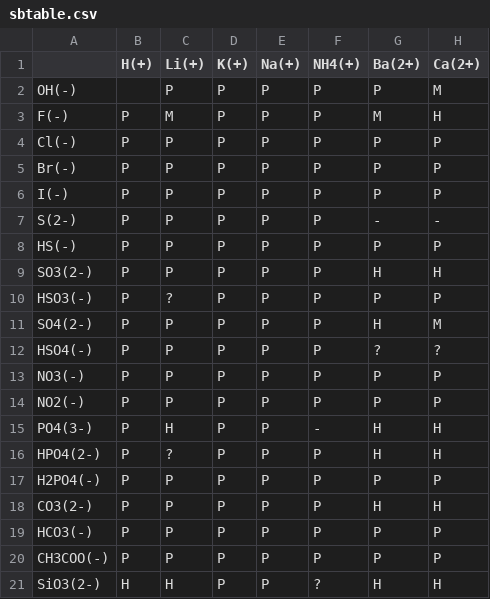
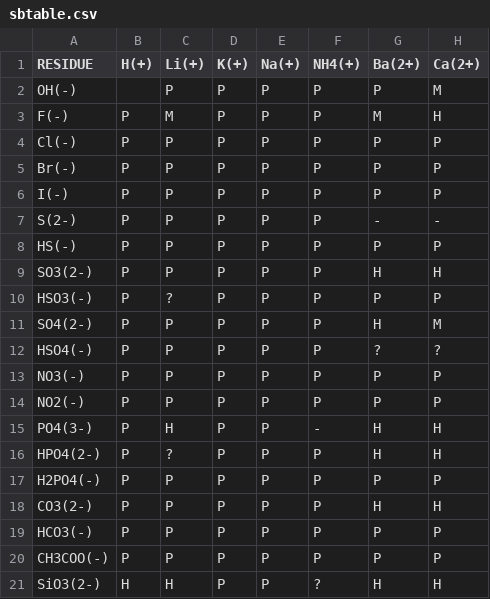
Before and after one commit to waffen-ml/okw_chem, a CSV file: sbtable.csv, drawn as a sheet; only a part is shown; the diff names each change by its address in the sheet, - before the commit and + after, or states it on an @@ line.

```diff
--- a/sbtable.csv
+++ b/sbtable.csv
-A1: (empty)
+A1: RESIDUE
```
Also changed, not shown: elements.csv, 12 other files.
